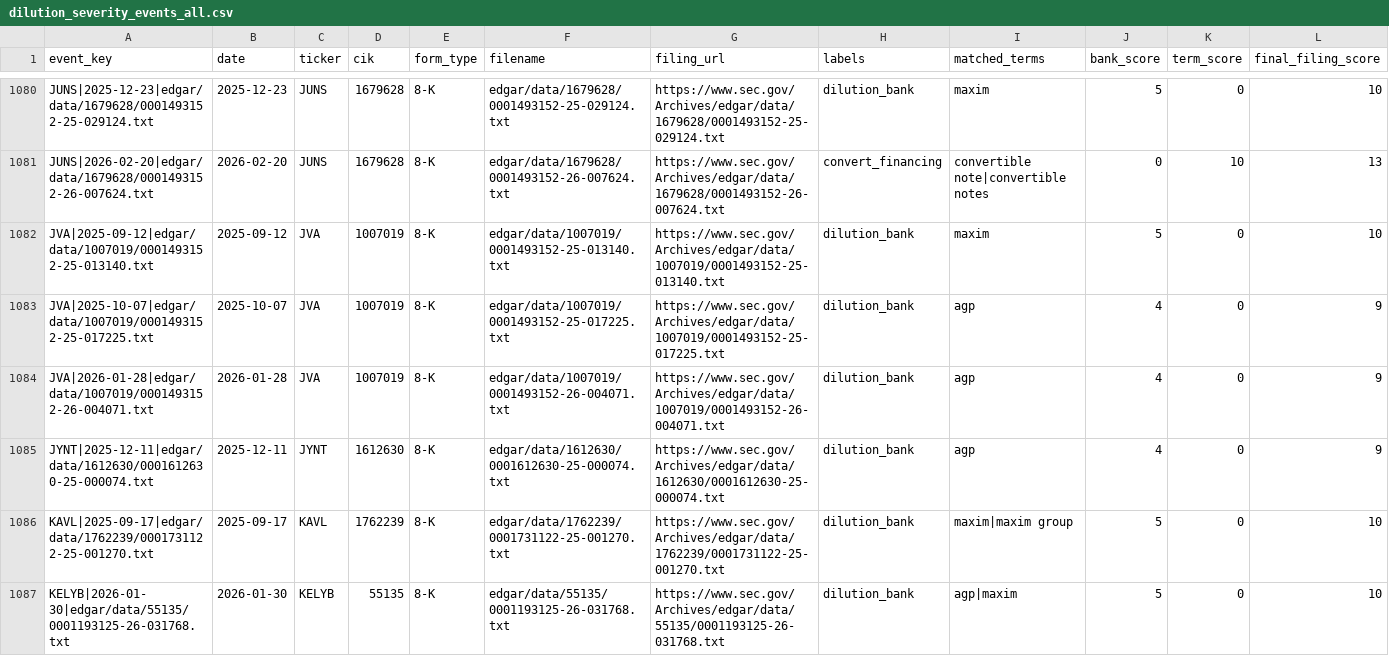
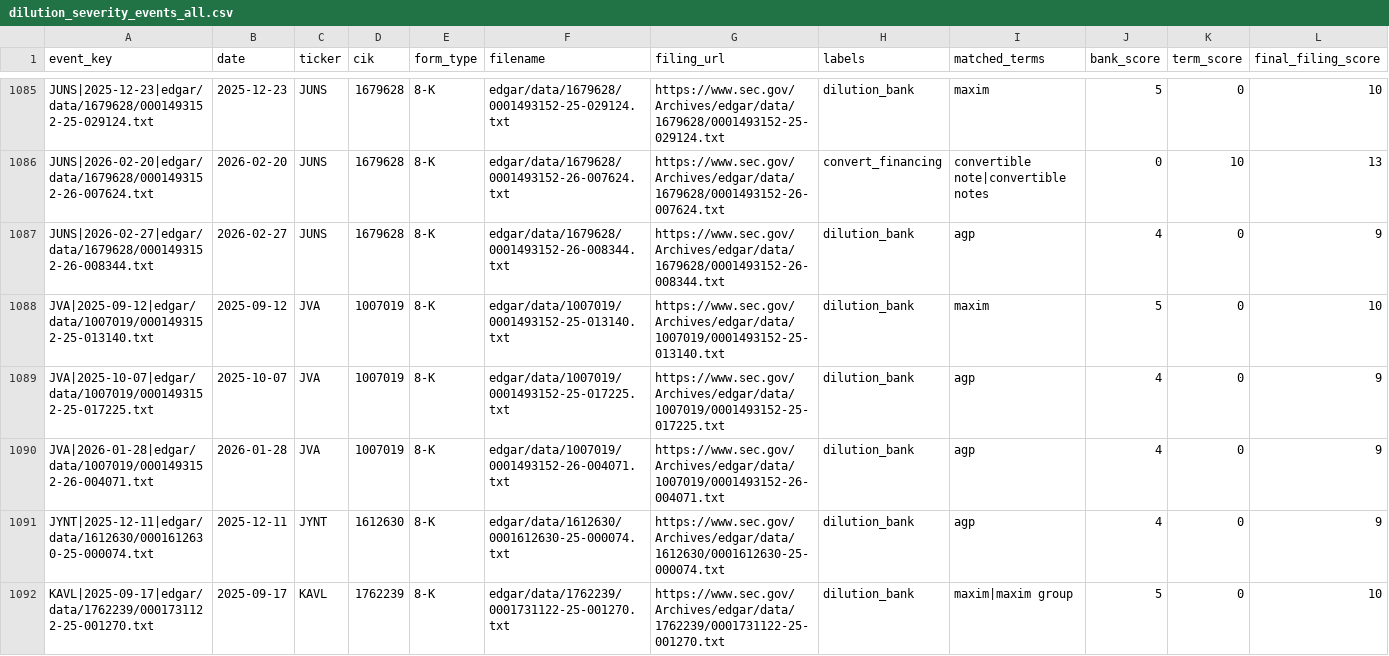
Before and after one commit to kerrychoe/dilution_scanner, a CSV file: dilution_severity_events_all.csv, drawn as a sheet; only a part is shown, gaps mark what is left out; the shorter side is filled out with more unchanged rows; the diff covers the shown part only; the diff names each change by its address in the sheet, - before the commit and + after, or states it on an @@ line.

```diff
--- a/dilution_severity_events_all.csv
+++ b/dilution_severity_events_all.csv
+row 1087: JUNS|2026-02-27|edgar/data/1679628/0001493152-26-008344.txt | 2026-02-27 | JUNS | 1679628 | 8-K | edgar/data/1679628/0001493152-26-008344.txt | https://www.sec.gov/Archives/edgar/data/1679628/0001493152-26-008344.txt | dilution_bank | agp | 4 | 0 | 9
```
Also changed, not shown: 9 added rows elsewhere in this file.
